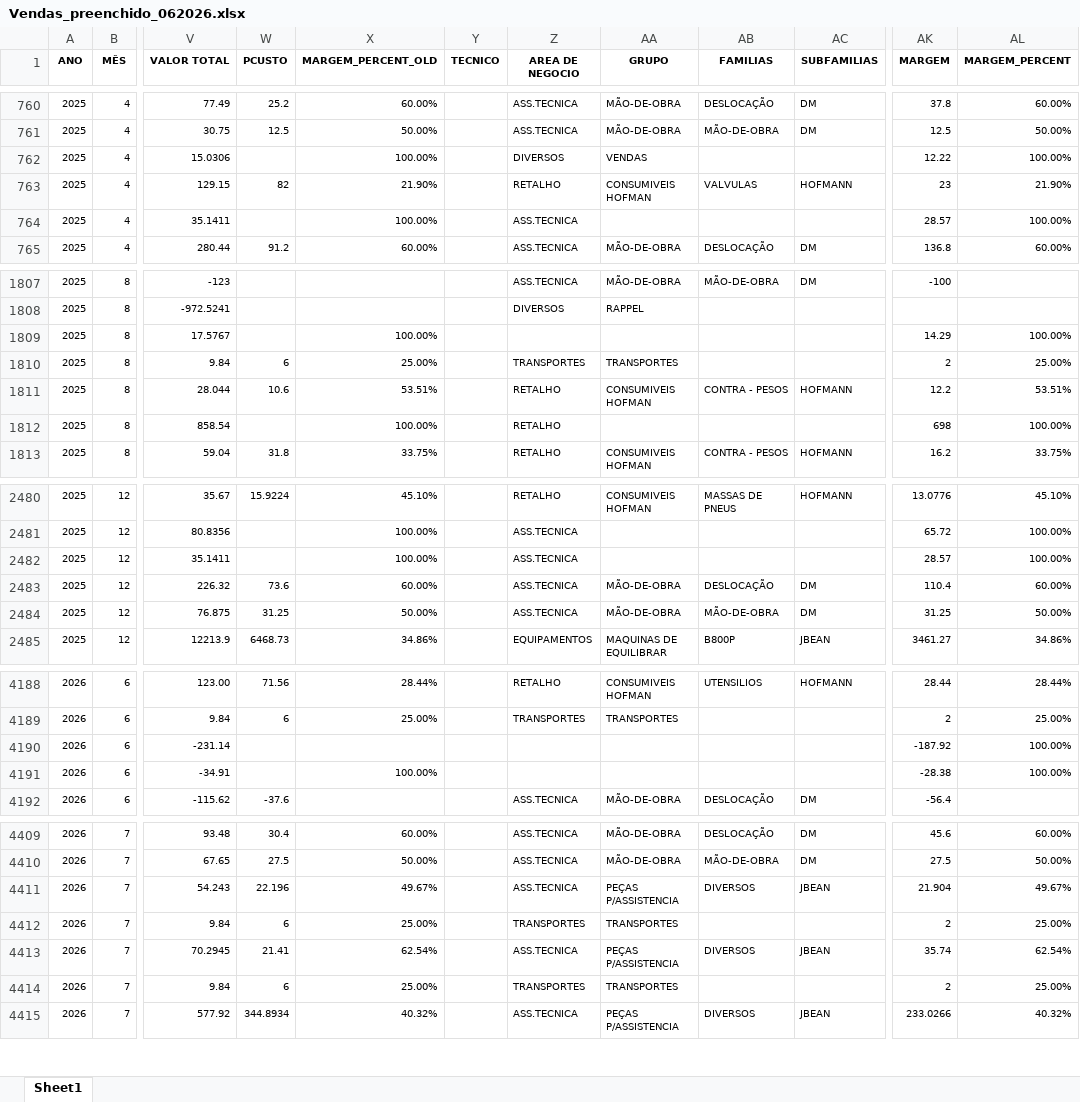
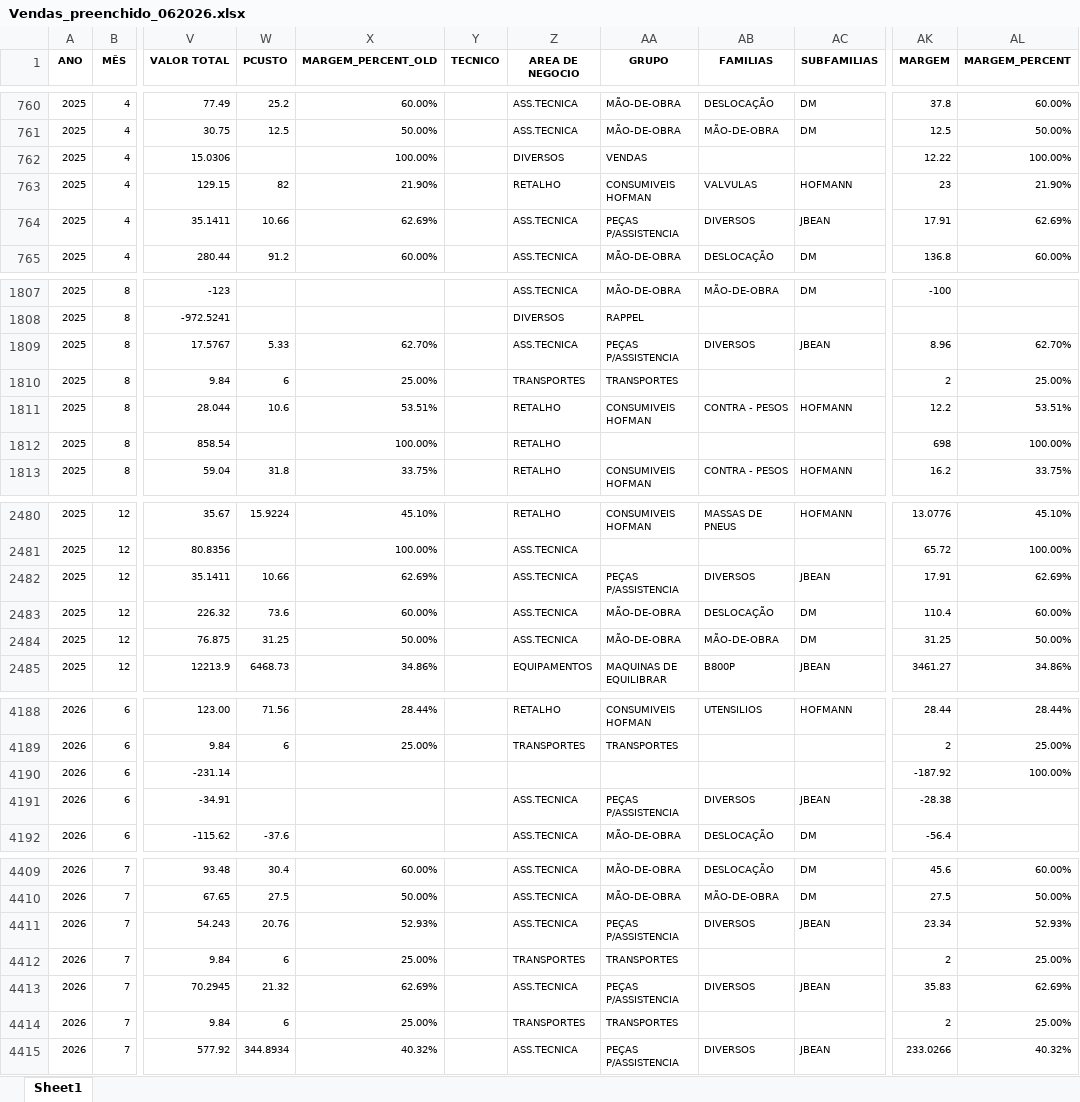
Before and after one commit to PedroM1976/DashboardDM, an Excel workbook: Vendas_preenchido_062026.xlsx, sheet Sheet1, drawn as a sheet; only a part is shown, gaps mark what is left out; values as stored, in another font and other column widths than the file's, no borders; the diff covers the shown part only; the diff names each change by its address in the sheet, - before the commit and + after, or states it on an @@ line.

```diff
--- a/Vendas_preenchido_062026.xlsx (sheet Sheet1)
+++ b/Vendas_preenchido_062026.xlsx (sheet Sheet1)
-W764 (PCUSTO): (empty)
+W764 (PCUSTO): 10.66
-X764 (MARGEM_PERCENT_OLD): 100.00%
+X764 (MARGEM_PERCENT_OLD): 62.69%
-AA764 (GRUPO): (empty)
+AA764 (GRUPO): PEÇAS P/ASSISTENCIA
-AB764 (FAMILIAS): (empty)
+AB764 (FAMILIAS): DIVERSOS
-AC764 (SUBFAMILIAS): (empty)
+AC764 (SUBFAMILIAS): JBEAN
-AK764 (MARGEM): 28.57
+AK764 (MARGEM): 17.91
-AL764 (MARGEM_PERCENT): 100.00%
+AL764 (MARGEM_PERCENT): 62.69%
-W1809 (PCUSTO): (empty)
+W1809 (PCUSTO): 5.33
-X1809 (MARGEM_PERCENT_OLD): 100.00%
+X1809 (MARGEM_PERCENT_OLD): 62.70%
-Z1809 (AREA DE NEGOCIO): (empty)
+Z1809 (AREA DE NEGOCIO): ASS.TECNICA
-AA1809 (GRUPO): (empty)
+AA1809 (GRUPO): PEÇAS P/ASSISTENCIA
-AB1809 (FAMILIAS): (empty)
+AB1809 (FAMILIAS): DIVERSOS
-AC1809 (SUBFAMILIAS): (empty)
+AC1809 (SUBFAMILIAS): JBEAN
-AK1809 (MARGEM): 14.29
+AK1809 (MARGEM): 8.96
-AL1809 (MARGEM_PERCENT): 100.00%
+AL1809 (MARGEM_PERCENT): 62.70%
-W2482 (PCUSTO): (empty)
+W2482 (PCUSTO): 10.66
-X2482 (MARGEM_PERCENT_OLD): 100.00%
+X2482 (MARGEM_PERCENT_OLD): 62.69%
-AA2482 (GRUPO): (empty)
+AA2482 (GRUPO): PEÇAS P/ASSISTENCIA
-AB2482 (FAMILIAS): (empty)
+AB2482 (FAMILIAS): DIVERSOS
-AC2482 (SUBFAMILIAS): (empty)
+AC2482 (SUBFAMILIAS): JBEAN
-AK2482 (MARGEM): 28.57
+AK2482 (MARGEM): 17.91
-AL2482 (MARGEM_PERCENT): 100.00%
+AL2482 (MARGEM_PERCENT): 62.69%
-X4191 (MARGEM_PERCENT_OLD): 100.00%
+X4191 (MARGEM_PERCENT_OLD): (empty)
-Z4191 (AREA DE NEGOCIO): (empty)
+Z4191 (AREA DE NEGOCIO): ASS.TECNICA
-AA4191 (GRUPO): (empty)
+AA4191 (GRUPO): PEÇAS P/ASSISTENCIA
-AB4191 (FAMILIAS): (empty)
+AB4191 (FAMILIAS): DIVERSOS
-AC4191 (SUBFAMILIAS): (empty)
+AC4191 (SUBFAMILIAS): JBEAN
-AL4191 (MARGEM_PERCENT): 100.00%
+AL4191 (MARGEM_PERCENT): (empty)
-W4411 (PCUSTO): 22.196
+W4411 (PCUSTO): 20.76
-X4411 (MARGEM_PERCENT_OLD): 49.67%
+X4411 (MARGEM_PERCENT_OLD): 52.93%
-AK4411 (MARGEM): 21.904
+AK4411 (MARGEM): 23.34
-AL4411 (MARGEM_PERCENT): 49.67%
+AL4411 (MARGEM_PERCENT): 52.93%
-W4413 (PCUSTO): 21.41
+W4413 (PCUSTO): 21.32
-X4413 (MARGEM_PERCENT_OLD): 62.54%
+X4413 (MARGEM_PERCENT_OLD): 62.69%
-AK4413 (MARGEM): 35.74
+AK4413 (MARGEM): 35.83
-AL4413 (MARGEM_PERCENT): 62.54%
+AL4413 (MARGEM_PERCENT): 62.69%
```
Also changed, not shown: 27 added rows, 102 edited cells and cell formats elsewhere in this sheet, formulas that keep their value.
